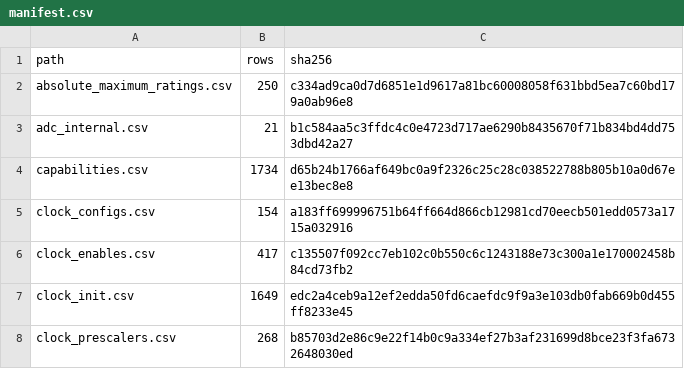
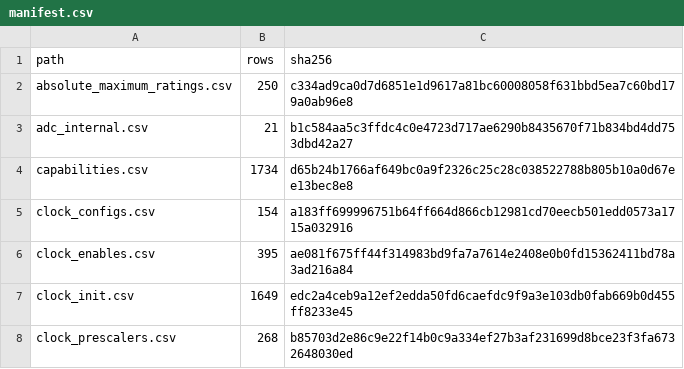
Before and after one commit to ch32-riscv-ug/ch32-device-data, a CSV file: index/manifest.csv, drawn as a sheet; only a part is shown.

```diff
--- a/index/manifest.csv
+++ b/index/manifest.csv
@@ -5,3 +5,3 @@ capabilities.csv,1734,d65b24b1766af649bc0a9f2326c25c28c038522788b805b10a0d67ee13
 clock_configs.csv,154,a183ff699996751b64ff664d866cb12981cd70eecb501edd0573a1715a032916
-clock_enables.csv,417,c135507f092cc7eb102c0b550c6c1243188e73c300a1e170002458b84cd73fb2
+clock_enables.csv,395,ae081f675ff44f314983bd9fa7a7614e2408e0b0fd15362411bd78a3ad216a84
 clock_init.csv,1649,edc2a4ceb9a12ef2edda50fd6caefdc9f9a3e103db0fab669b0d455ff8233e45
```
Also changed, not shown: index/clock_enables.csv, 4 other files.
